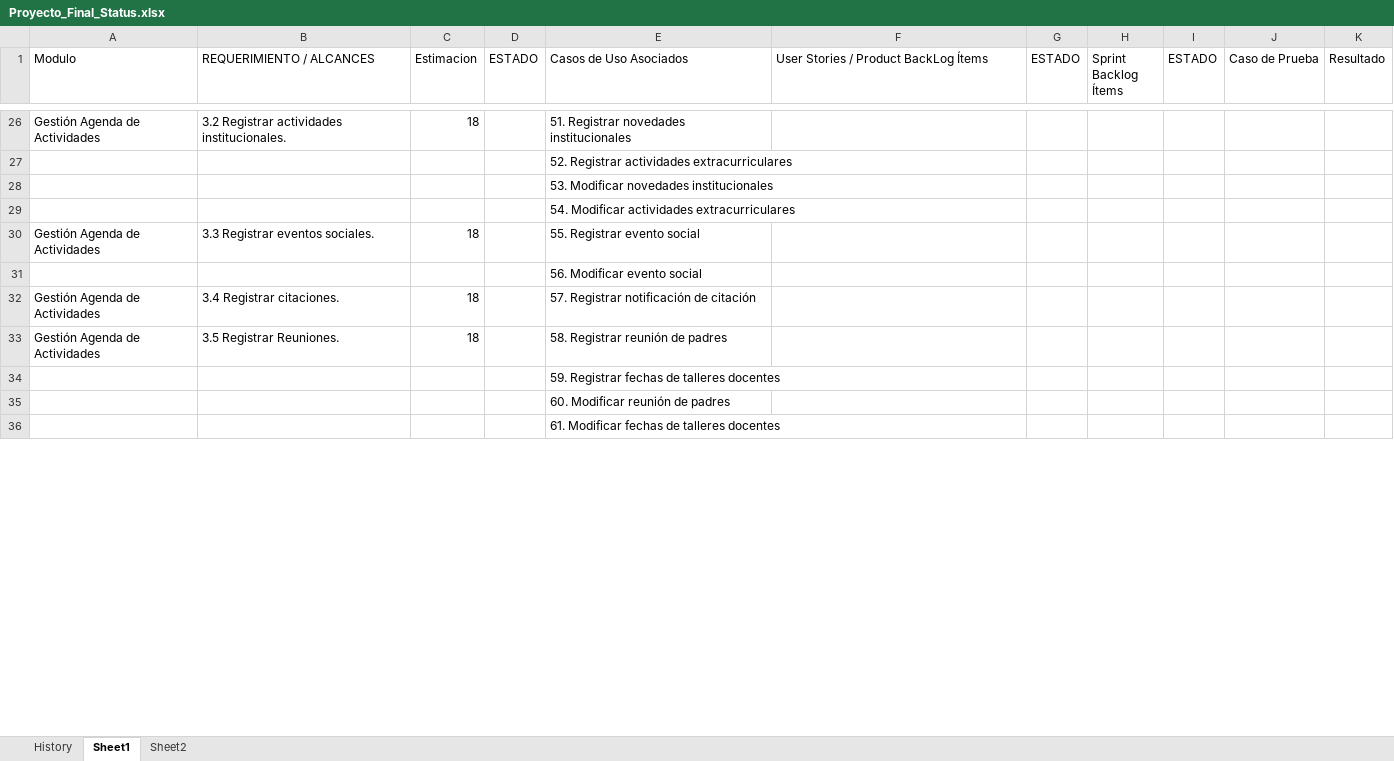
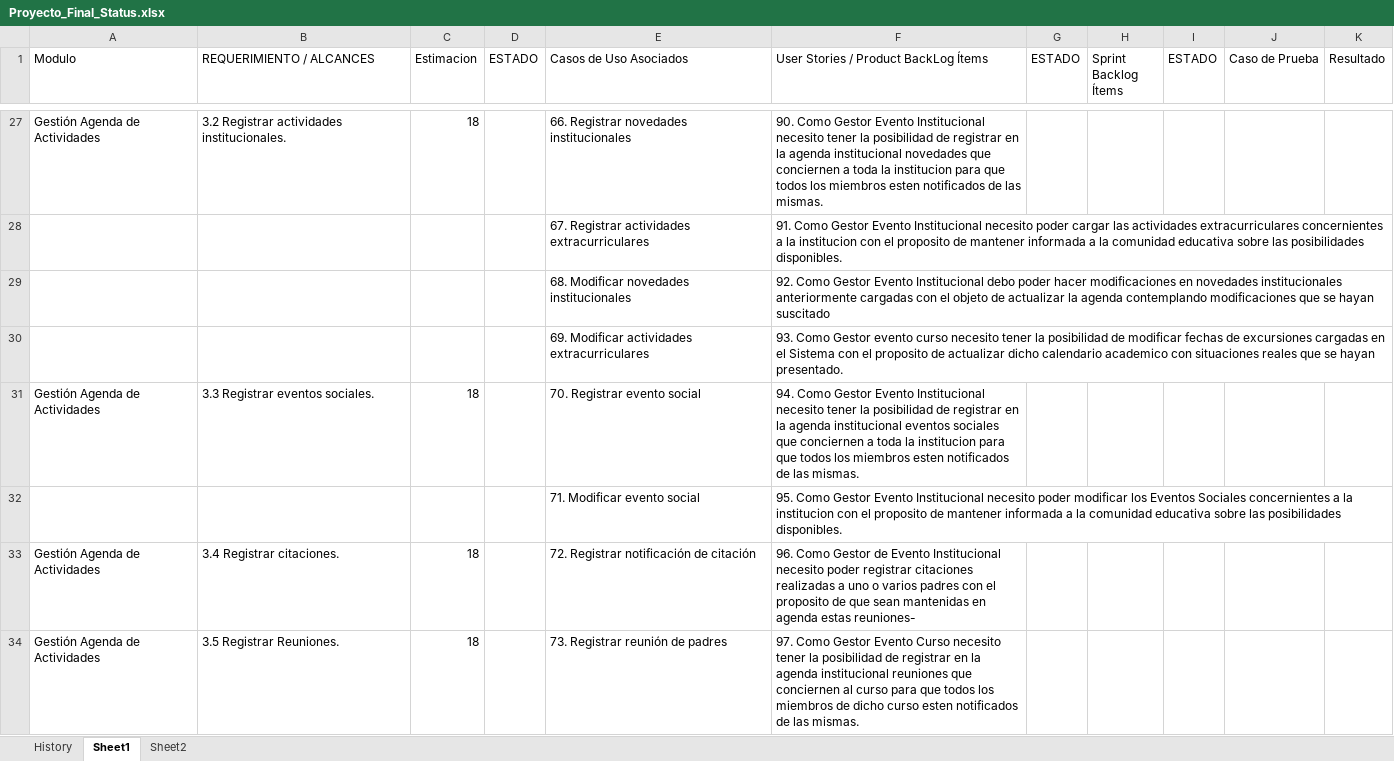
Before and after one commit to martinherr3/blpm, an Excel workbook: Docs/04-Requerimientos/Proyecto_Final_Status.xlsx, sheet Sheet1, drawn as a sheet; only a part is shown, gaps mark what is left out; values as stored, in another font and other column widths than the file's, no cell formats; conditional formats not drawn; removed rows and columns are numbered as before the commit, all else as after; the diff covers the shown part only; the diff names each change by its address in the sheet, - before the commit and + after, or states it on an @@ line.

```diff
--- a/Docs/04-Requerimientos/Proyecto_Final_Status.xlsx (sheet Sheet1)
+++ b/Docs/04-Requerimientos/Proyecto_Final_Status.xlsx (sheet Sheet1)
-E27 (Casos de Uso Asociados): 51. Registrar novedades institucionales
+E27 (Casos de Uso Asociados): 66. Registrar novedades institucionales
-F27: (empty)
+F27: 90. Como Gestor Evento Institucional necesito tener la posibilidad de registrar en la agenda institucional novedades que conciernen a toda la institucion para que todos los miembros esten notificados de las mismas.
-row 27:  |  |  |  | 52. Registrar actividades extracurriculares
-row 28:  |  |  |  | 53. Modificar novedades institucionales
-row 29:  |  |  |  | 54. Modificar actividades extracurriculares
+row 28:  |  |  |  | 67. Registrar actividades extracurriculares | 91. Como Gestor Evento Institucional necesito poder cargar las actividades extracurriculares concernientes a la institucion con el proposito de mantener informada a la comunidad educativa sobre las posibilidades disponibles.
+row 29:  |  |  |  | 68. Modificar novedades institucionales | 92. Como Gestor Evento Institucional debo poder hacer modificaciones en novedades institucionales anteriormente cargadas con el objeto de actualizar la agenda contemplando modificaciones que se hayan suscitado
+row 30:  |  |  |  | 69. Modificar actividades extracurriculares | 93. Como Gestor evento curso necesito tener la posibilidad de modificar fechas de excursiones cargadas en el Sistema con el proposito de actualizar dicho calendario academico con situaciones reales que se hayan presentado.
-E31 (Casos de Uso Asociados): 55. Registrar evento social
+E31 (Casos de Uso Asociados): 70. Registrar evento social
-F31: (empty)
+F31: 94. Como Gestor Evento Institucional necesito tener la posibilidad de registrar en la agenda institucional eventos sociales que conciernen a toda la institucion para que todos los miembros esten notificados de las mismas.
-row 31:  |  |  |  | 56. Modificar evento social
+row 32:  |  |  |  | 71. Modificar evento social | 95. Como Gestor Evento Institucional necesito poder modificar los Eventos Sociales concernientes a la institucion con el proposito de mantener informada a la comunidad educativa sobre las posibilidades disponibles.
-E33 (Casos de Uso Asociados): 57. Registrar notificación de citación
+E33 (Casos de Uso Asociados): 72. Registrar notificación de citación
-F33: (empty)
+F33: 96. Como Gestor de Evento Institucional necesito poder registrar citaciones realizadas a uno o varios padres con el proposito de que sean mantenidas en agenda estas reuniones-
-E34 (Casos de Uso Asociados): 58. Registrar reunión de padres
+E34 (Casos de Uso Asociados): 73. Registrar reunión de padres
-F34: (empty)
+F34: 97. Como Gestor Evento Curso necesito tener la posibilidad de registrar en la agenda institucional reuniones que conciernen al curso para que todos los miembros de dicho curso esten notificados de las mismas.
-row 34:  |  |  |  | 59. Registrar fechas de talleres docentes
-row 35:  |  |  |  | 60. Modificar reunión de padres
-row 36:  |  |  |  | 61. Modificar fechas de talleres docentes
```
Also changed, not shown: 129 added rows, 100 removed rows, 7 moved rows and 88 edited cells elsewhere in this sheet, sheet History, cell formats.
